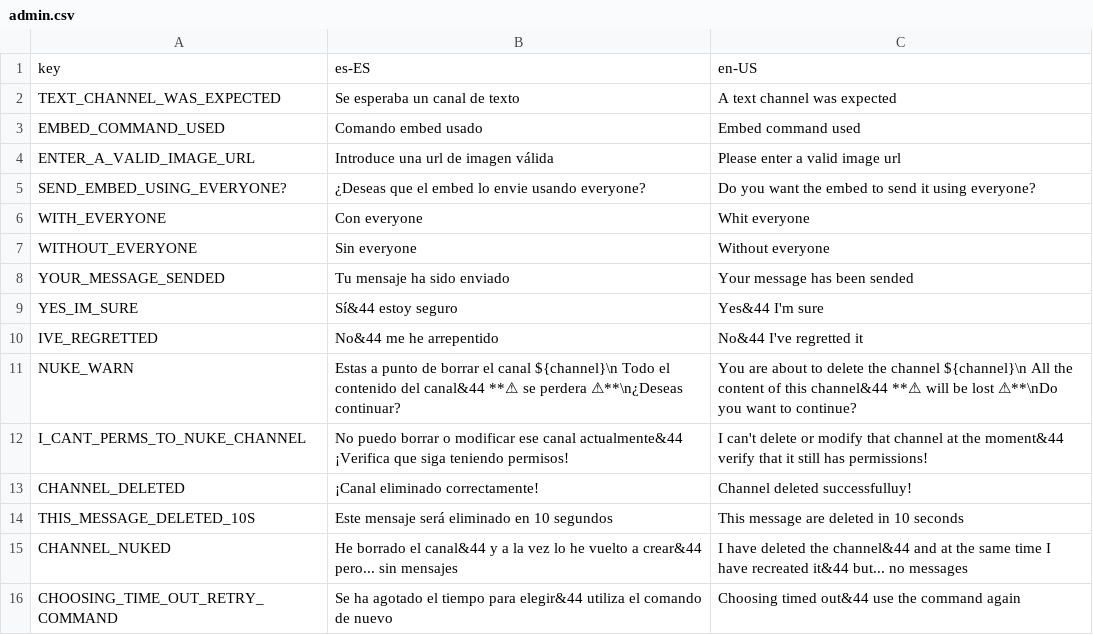
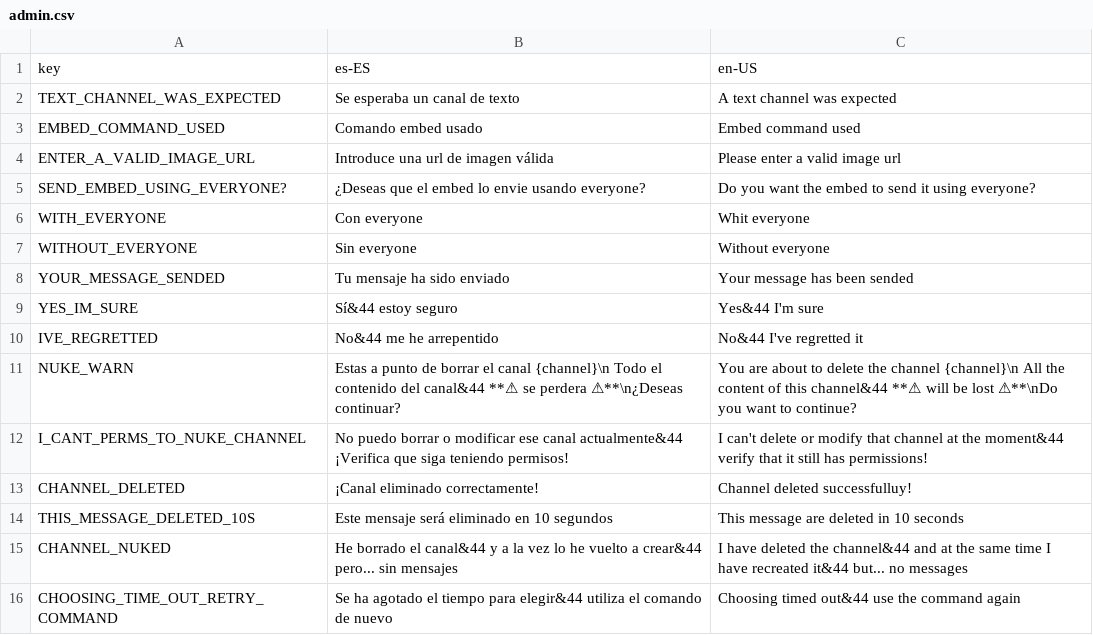
Before and after one commit to drgatooo/sophia-bot, a CSV file: language/admin.csv, drawn as a sheet.

```diff
--- a/language/admin.csv
+++ b/language/admin.csv
@@ -10,3 +10,3 @@ YES_IM_SURE,Sí&44 estoy seguro,Yes&44 I'm sure
 IVE_REGRETTED,No&44 me he arrepentido,No&44 I've regretted it
-NUKE_WARN,Estas a punto de borrar el canal ${channel}\n Todo el contenido del canal&44 **⚠ se perdera ⚠**\n¿Deseas continuar?,You are about to delete the channel ${channel}\n All the content of this channel&44 **⚠ will be lost ⚠**\nDo you want to continue?
+NUKE_WARN,Estas a punto de borrar el canal {channel}\n Todo el contenido del canal&44 **⚠ se perdera ⚠**\n¿Deseas continuar?,You are about to delete the channel {channel}\n All the content of this channel&44 **⚠ will be lost ⚠**\nDo you want to continue?
 I_CANT_PERMS_TO_NUKE_CHANNEL,No puedo borrar o modificar ese canal actualmente&44 ¡Verifica que siga teniendo permisos!,I can't delete or modify that channel at the moment&44 verify that it still has permissions!
```
Also changed, not shown: language/util.csv, 2 other files.
